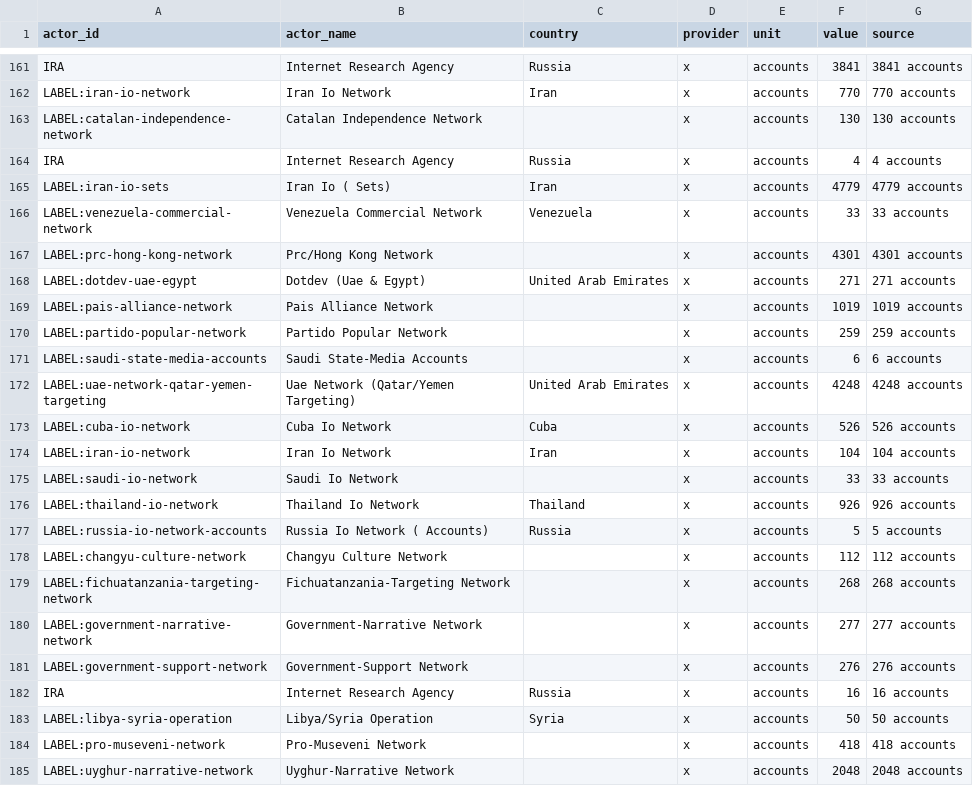
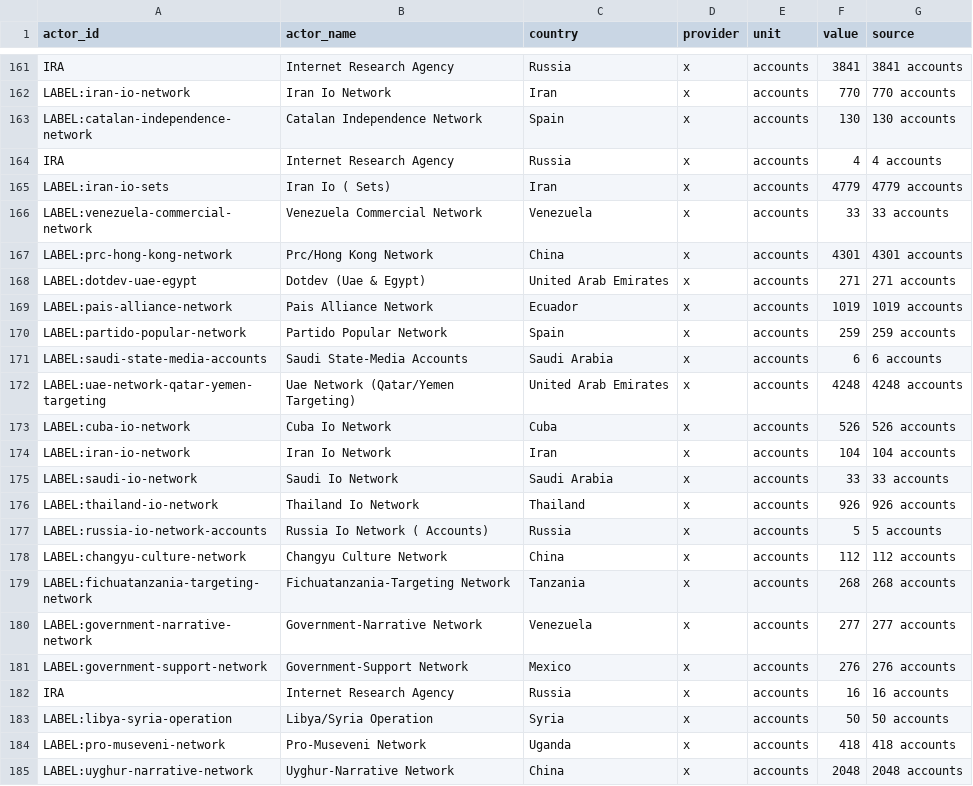
Before and after one commit to dagrano/adversarial_threat_IOCs, a CSV file: analysis/out/impact_line_items.csv, drawn as a sheet; only a part is shown, gaps mark what is left out; the diff covers the shown part only.

```diff
--- a/analysis/out/impact_line_items.csv
+++ b/analysis/out/impact_line_items.csv
@@ -162,3 +162,3 @@ IRA,Internet Research Agency,Russia,x,accounts,3841,3841 accounts
 LABEL:iran-io-network,Iran Io Network,Iran,x,accounts,770,770 accounts
-LABEL:catalan-independence-network,Catalan Independence Network,,x,accounts,130,130 accounts
+LABEL:catalan-independence-network,Catalan Independence Network,Spain,x,accounts,130,130 accounts
 IRA,Internet Research Agency,Russia,x,accounts,4,4 accounts
@@ -166,7 +166,7 @@ LABEL:iran-io-sets,Iran Io ( Sets),Iran,x,accounts,4779,4779 accounts
 LABEL:venezuela-commercial-network,Venezuela Commercial Network,Venezuela,x,accounts,33,33 accounts
-LABEL:prc-hong-kong-network,Prc/Hong Kong Network,,x,accounts,4301,4301 accounts
+LABEL:prc-hong-kong-network,Prc/Hong Kong Network,China,x,accounts,4301,4301 accounts
 LABEL:dotdev-uae-egypt,Dotdev (Uae & Egypt),United Arab Emirates,x,accounts,271,271 accounts
-LABEL:pais-alliance-network,Pais Alliance Network,,x,accounts,1019,1019 accounts
-LABEL:partido-popular-network,Partido Popular Network,,x,accounts,259,259 accounts
-LABEL:saudi-state-media-accounts,Saudi State-Media Accounts,,x,accounts,6,6 accounts
+LABEL:pais-alliance-network,Pais Alliance Network,Ecuador,x,accounts,1019,1019 accounts
+LABEL:partido-popular-network,Partido Popular Network,Spain,x,accounts,259,259 accounts
+LABEL:saudi-state-media-accounts,Saudi State-Media Accounts,Saudi Arabia,x,accounts,6,6 accounts
 LABEL:uae-network-qatar-yemen-targeting,Uae Network (Qatar/Yemen Targeting),United Arab Emirates,x,accounts,4248,4248 accounts
@@ -174,12 +174,12 @@ LABEL:cuba-io-network,Cuba Io Network,Cuba,x,accounts,526,526 accounts
 LABEL:iran-io-network,Iran Io Network,Iran,x,accounts,104,104 accounts
-LABEL:saudi-io-network,Saudi Io Network,,x,accounts,33,33 accounts
+LABEL:saudi-io-network,Saudi Io Network,Saudi Arabia,x,accounts,33,33 accounts
 LABEL:thailand-io-network,Thailand Io Network,Thailand,x,accounts,926,926 accounts
 LABEL:russia-io-network-accounts,Russia Io Network ( Accounts),Russia,x,accounts,5,5 accounts
-LABEL:changyu-culture-network,Changyu Culture Network,,x,accounts,112,112 accounts
-LABEL:fichuatanzania-targeting-network,Fichuatanzania-Targeting Network,,x,accounts,268,268 accounts
-LABEL:government-narrative-network,Government-Narrative Network,,x,accounts,277,277 accounts
-LABEL:government-support-network,Government-Support Network,,x,accounts,276,276 accounts
+LABEL:changyu-culture-network,Changyu Culture Network,China,x,accounts,112,112 accounts
+LABEL:fichuatanzania-targeting-network,Fichuatanzania-Targeting Network,Tanzania,x,accounts,268,268 accounts
+LABEL:government-narrative-network,Government-Narrative Network,Venezuela,x,accounts,277,277 accounts
+LABEL:government-support-network,Government-Support Network,Mexico,x,accounts,276,276 accounts
 IRA,Internet Research Agency,Russia,x,accounts,16,16 accounts
 LABEL:libya-syria-operation,Libya/Syria Operation,Syria,x,accounts,50,50 accounts
-LABEL:pro-museveni-network,Pro-Museveni Network,,x,accounts,418,418 accounts
-LABEL:uyghur-narrative-network,Uyghur-Narrative Network,,x,accounts,2048,2048 accounts
+LABEL:pro-museveni-network,Pro-Museveni Network,Uganda,x,accounts,418,418 accounts
+LABEL:uyghur-narrative-network,Uyghur-Narrative Network,China,x,accounts,2048,2048 accounts
```
Also changed, not shown: 6 edited cells elsewhere in this file, analysis/out/actor_provider_matrix.csv, analysis/out/corroboration_country_provider.csv, 17 other files.
